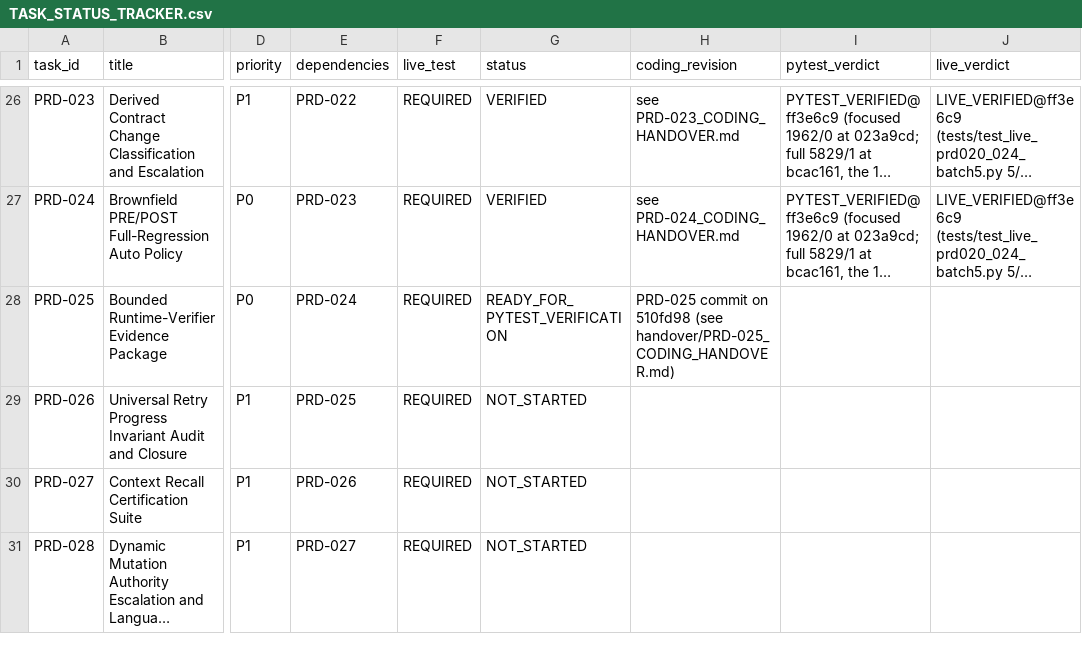
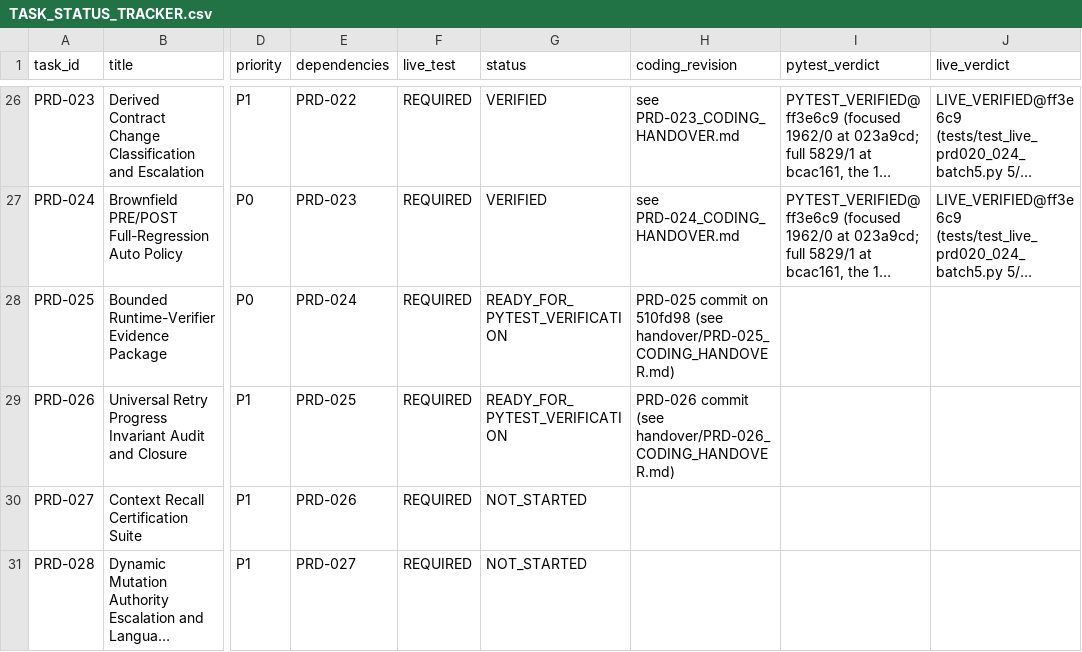
Before and after one commit to snanduri7/kriya, a CSV file: handover/TASK_STATUS_TRACKER.csv, drawn as a sheet; only a part is shown, gaps mark what is left out; long unchanged cells end in …; the diff names each change by its address in the sheet, - before the commit and + after, or states it on an @@ line.

```diff
--- a/handover/TASK_STATUS_TRACKER.csv
+++ b/handover/TASK_STATUS_TRACKER.csv
-G29 (status): NOT_STARTED
+G29 (status): READY_FOR_PYTEST_VERIFICATION
-H29 (coding_revision): (empty)
+H29 (coding_revision): PRD-026 commit (see handover/PRD-026_CODING_HANDOVER.md)
```
Also changed, not shown: 11 other files.
